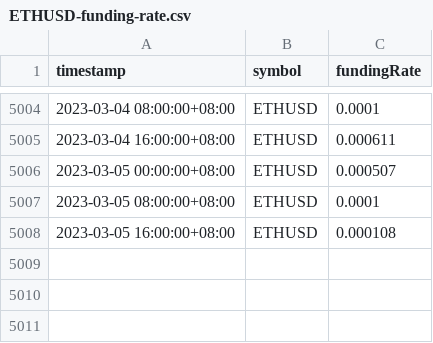
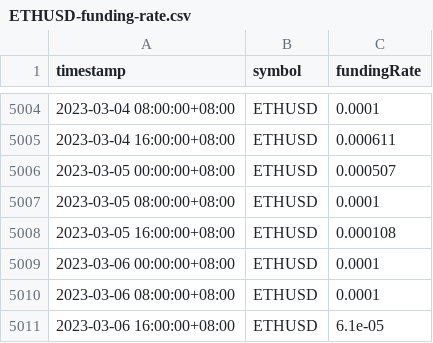
Before and after one commit to hyxxsfwy/Get-Perpetual-Funding-Rate, a CSV file: data/ETHUSD-funding-rate.csv, drawn as a sheet; only a part is shown, gaps mark what is left out; the diff names each change by its address in the sheet, - before the commit and + after, or states it on an @@ line.

```diff
--- a/data/ETHUSD-funding-rate.csv
+++ b/data/ETHUSD-funding-rate.csv
+row 5009: 2023-03-06 00:00:00+08:00 | ETHUSD | 0.0001
+row 5010: 2023-03-06 08:00:00+08:00 | ETHUSD | 0.0001
+row 5011: 2023-03-06 16:00:00+08:00 | ETHUSD | 6.1e-05
```
Also changed, not shown: data/BTCUSDT-funding-rate.csv, data/ETHUSDT-funding-rate.csv, 3 other files.
